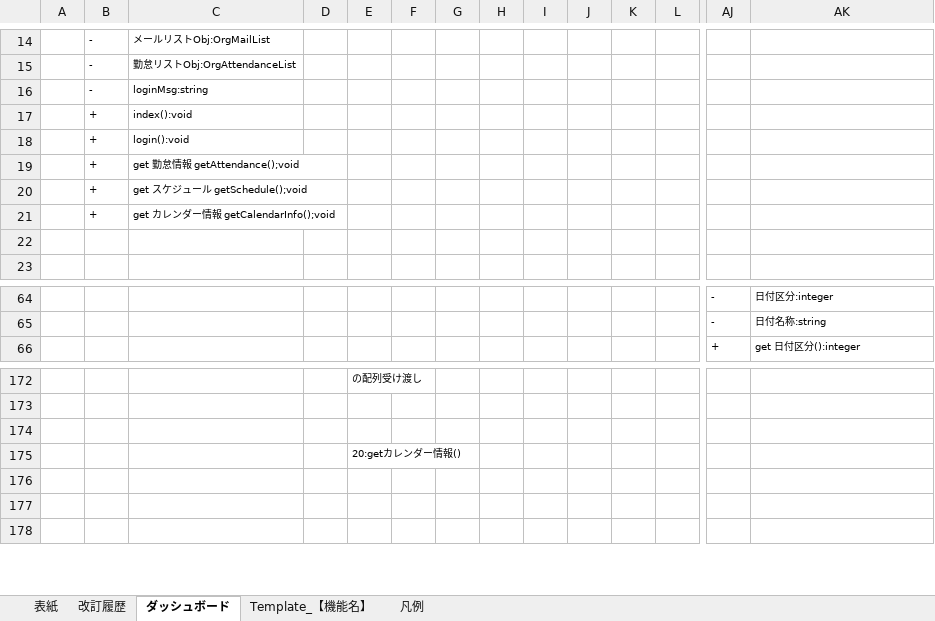
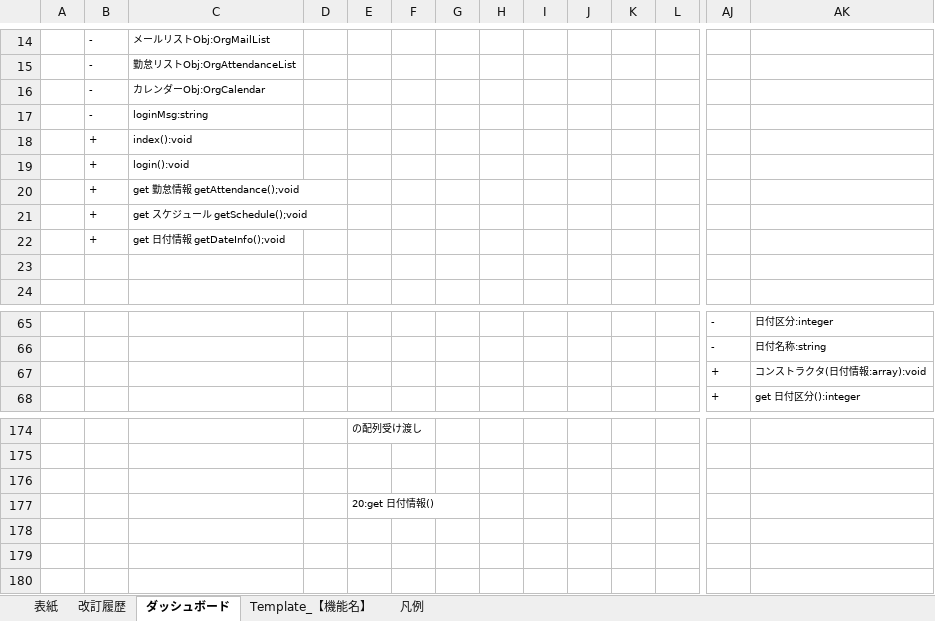
Before and after one commit to glambizm/connectyee, an Excel workbook: 30 設計/20 プログラム設計/10 機能設計/20 ダッシュボード/ダッシュボード.xlsx, sheet ダッシュボード, drawn as a sheet; only a part is shown, gaps mark what is left out; values as stored, in another font and other column widths than the file's, no borders; charts and pictures not drawn; addresses are those after the commit; rows hold the shown columns only; the diff names each change by its address in the sheet, - before the commit and + after, or states it on an @@ line.

```diff
--- a/30 設計/20 プログラム設計/10 機能設計/20 ダッシュボード/ダッシュボード.xlsx (sheet ダッシュボード)
+++ b/30 設計/20 プログラム設計/10 機能設計/20 ダッシュボード/ダッシュボード.xlsx (sheet ダッシュボード)
-C16: loginMsg:string
+C16: カレンダーObj:OrgCalendar
-B17: +
+B17: -
-C17: index():void
+C17: loginMsg:string
+row 18:  | + | index():void
-C22: get カレンダー情報 getCalendarInfo();void
+C22: get 日付情報 getDateInfo();void
+row 67:  |  |  |  |  |  |  |  |  |  |  |  | + | コンストラクタ(日付情報:array):void
-E177: 20:getカレンダー情報()
+E177: 20:get 日付情報()
```
Also changed, not shown: charts or pictures, 30 設計/20 プログラム設計/20 クラス設計/10 backend/10 controller/DashboardsController.xlsx, 2 other files.
